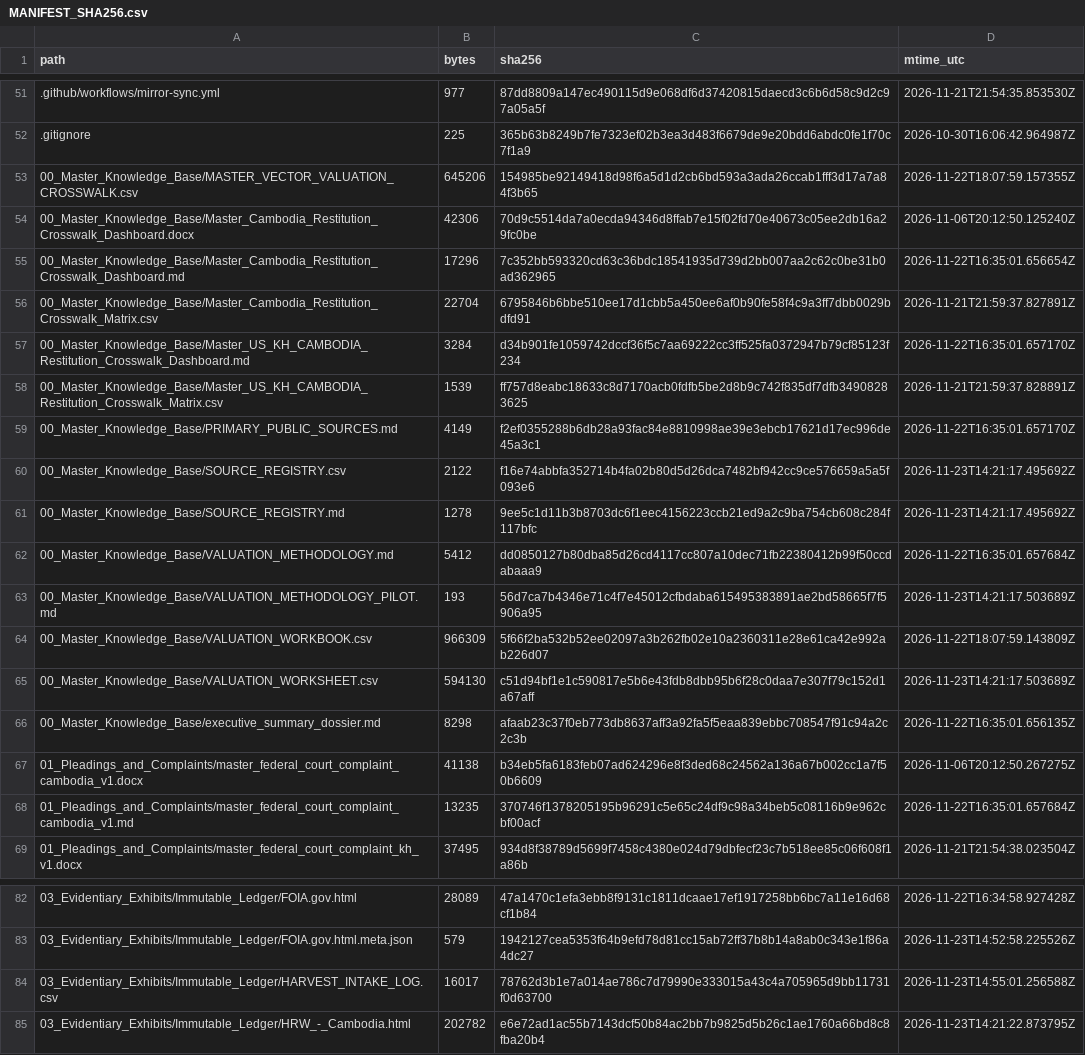
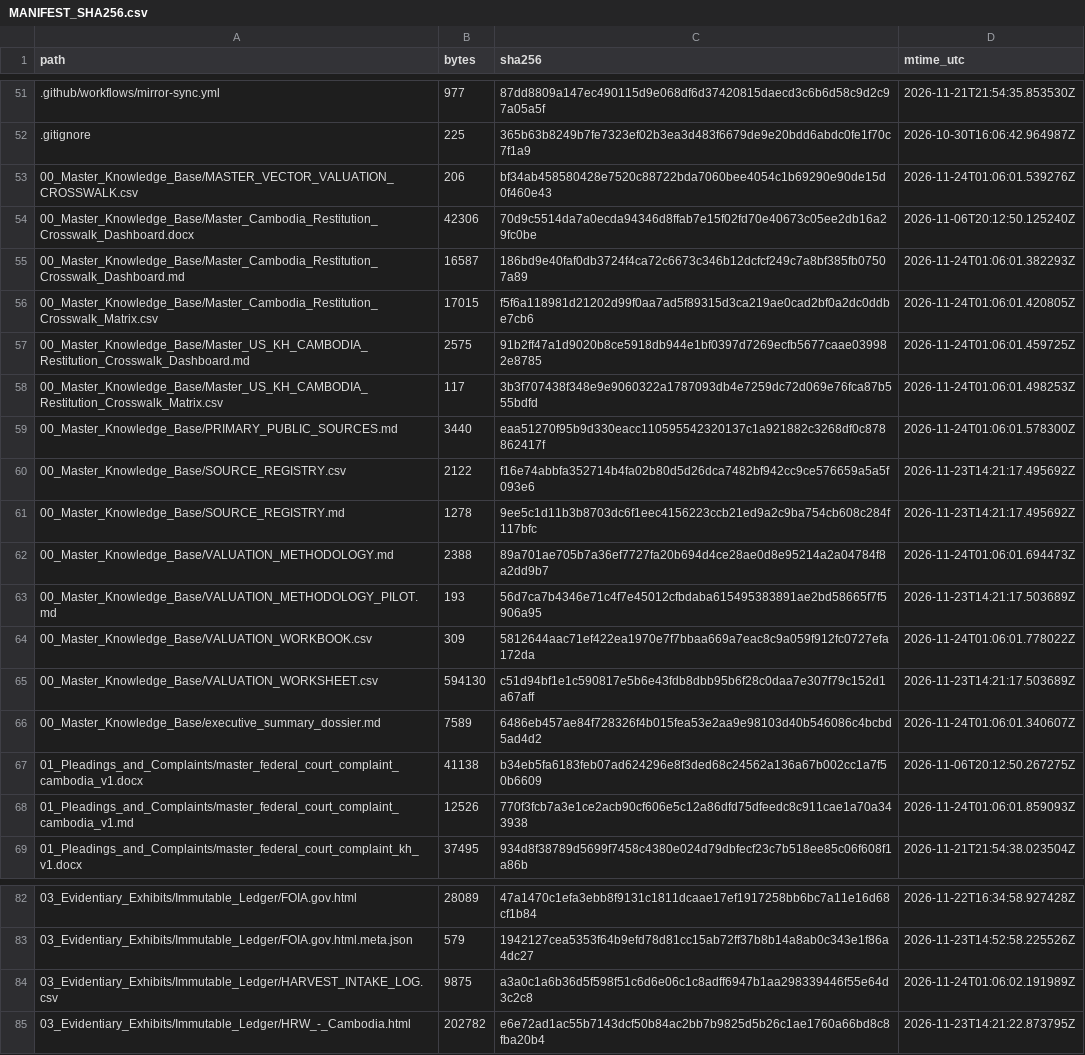
Before and after one commit to GlobalRestitutionAlliance/asia-us-kh-cambodia-master-litigation, a CSV file: 99_Archives_and_Manifests/MANIFEST_SHA256.csv, drawn as a sheet; only a part is shown, gaps mark what is left out; the diff covers the shown part only.

```diff
--- a/99_Archives_and_Manifests/MANIFEST_SHA256.csv
+++ b/99_Archives_and_Manifests/MANIFEST_SHA256.csv
@@ -52,18 +52,18 @@ path,bytes,sha256,mtime_utc
 .gitignore,225,365b63b8249b7fe7323ef02b3ea3d483f6679de9e20bdd6abdc0fe1f70c7f1a9,2026-10-30T16:06:42.964987Z
-00_Master_Knowledge_Base/MASTER_VECTOR_VALUATION_CROSSWALK.csv,645206,154985be92149418d98f6a5d1d2cb6bd593a3ada26ccab1fff3d17a7a84f3b65,2026-11-22T18:07:59.157355Z
+00_Master_Knowledge_Base/MASTER_VECTOR_VALUATION_CROSSWALK.csv,206,bf34ab458580428e7520c88722bda7060bee4054c1b69290e90de15d0f460e43,2026-11-24T01:06:01.539276Z
 00_Master_Knowledge_Base/Master_Cambodia_Restitution_Crosswalk_Dashboard.docx,42306,70d9c5514da7a0ecda94346d8ffab7e15f02fd70e40673c05ee2db16a29fc0be,2026-11-06T20:12:50.125240Z
-00_Master_Knowledge_Base/Master_Cambodia_Restitution_Crosswalk_Dashboard.md,17296,7c352bb593320cd63c36bdc18541935d739d2bb007aa2c62c0be31b0ad362965,2026-11-22T16:35:01.656654Z
-00_Master_Knowledge_Base/Master_Cambodia_Restitution_Crosswalk_Matrix.csv,22704,6795846b6bbe510ee17d1cbb5a450ee6af0b90fe58f4c9a3ff7dbb0029bdfd91,2026-11-21T21:59:37.827891Z
-00_Master_Knowledge_Base/Master_US_KH_CAMBODIA_Restitution_Crosswalk_Dashboard.md,3284,d34b901fe1059742dccf36f5c7aa69222cc3ff525fa0372947b79cf85123f234,2026-11-22T16:35:01.657170Z
-00_Master_Knowledge_Base/Master_US_KH_CAMBODIA_Restitution_Crosswalk_Matrix.csv,1539,ff757d8eabc18633c8d7170acb0fdfb5be2d8b9c742f835df7dfb34908283625,2026-11-21T21:59:37.828891Z
-00_Master_Knowledge_Base/PRIMARY_PUBLIC_SOURCES.md,4149,f2ef0355288b6db28a93fac84e8810998ae39e3ebcb17621d17ec996de45a3c1,2026-11-22T16:35:01.657170Z
+00_Master_Knowledge_Base/Master_Cambodia_Restitution_Crosswalk_Dashboard.md,16587,186bd9e40faf0db3724f4ca72c6673c346b12dcfcf249c7a8bf385fb07507a89,2026-11-24T01:06:01.382293Z
+00_Master_Knowledge_Base/Master_Cambodia_Restitution_Crosswalk_Matrix.csv,17015,f5f6a118981d21202d99f0aa7ad5f89315d3ca219ae0cad2bf0a2dc0ddbe7cb6,2026-11-24T01:06:01.420805Z
+00_Master_Knowledge_Base/Master_US_KH_CAMBODIA_Restitution_Crosswalk_Dashboard.md,2575,91b2ff47a1d9020b8ce5918db944e1bf0397d7269ecfb5677caae039982e8785,2026-11-24T01:06:01.459725Z
+00_Master_Knowledge_Base/Master_US_KH_CAMBODIA_Restitution_Crosswalk_Matrix.csv,117,3b3f707438f348e9e9060322a1787093db4e7259dc72d069e76fca87b555bdfd,2026-11-24T01:06:01.498253Z
+00_Master_Knowledge_Base/PRIMARY_PUBLIC_SOURCES.md,3440,eaa51270f95b9d330eacc110595542320137c1a921882c3268df0c878862417f,2026-11-24T01:06:01.578300Z
 00_Master_Knowledge_Base/SOURCE_REGISTRY.csv,2122,f16e74abbfa352714b4fa02b80d5d26dca7482bf942cc9ce576659a5a5f093e6,2026-11-23T14:21:17.495692Z
 00_Master_Knowledge_Base/SOURCE_REGISTRY.md,1278,9ee5c1d11b3b8703dc6f1eec4156223ccb21ed9a2c9ba754cb608c284f117bfc,2026-11-23T14:21:17.495692Z
-00_Master_Knowledge_Base/VALUATION_METHODOLOGY.md,5412,dd0850127b80dba85d26cd4117cc807a10dec71fb22380412b99f50ccdabaaa9,2026-11-22T16:35:01.657684Z
+00_Master_Knowledge_Base/VALUATION_METHODOLOGY.md,2388,89a701ae705b7a36ef7727fa20b694d4ce28ae0d8e95214a2a04784f8a2dd9b7,2026-11-24T01:06:01.694473Z
 00_Master_Knowledge_Base/VALUATION_METHODOLOGY_PILOT.md,193,56d7ca7b4346e71c4f7e45012cfbdaba615495383891ae2bd58665f7f5906a95,2026-11-23T14:21:17.503689Z
-00_Master_Knowledge_Base/VALUATION_WORKBOOK.csv,966309,5f66f2ba532b52ee02097a3b262fb02e10a2360311e28e61ca42e992ab226d07,2026-11-22T18:07:59.143809Z
+00_Master_Knowledge_Base/VALUATION_WORKBOOK.csv,309,5812644aac71ef422ea1970e7f7bbaa669a7eac8c9a059f912fc0727efa172da,2026-11-24T01:06:01.778022Z
 00_Master_Knowledge_Base/VALUATION_WORKSHEET.csv,594130,c51d94bf1e1c590817e5b6e43fdb8dbb95b6f28c0daa7e307f79c152d1a67aff,2026-11-23T14:21:17.503689Z
-00_Master_Knowledge_Base/executive_summary_dossier.md,8298,afaab23c37f0eb773db8637aff3a92fa5f5eaa839ebbc708547f91c94a2c2c3b,2026-11-22T16:35:01.656135Z
+00_Master_Knowledge_Base/executive_summary_dossier.md,7589,6486eb457ae84f728326f4b015fea53e2aa9e98103d40b546086c4bcbd5ad4d2,2026-11-24T01:06:01.340607Z
 01_Pleadings_and_Complaints/master_federal_court_complaint_cambodia_v1.docx,41138,b34eb5fa6183feb07ad624296e8f3ded68c24562a136a67b002cc1a7f50b6609,2026-11-06T20:12:50.267275Z
-01_Pleadings_and_Complaints/master_federal_court_complaint_cambodia_v1.md,13235,370746f1378205195b96291c5e65c24df9c98a34beb5c08116b9e962cbf00acf,2026-11-22T16:35:01.657684Z
+01_Pleadings_and_Complaints/master_federal_court_complaint_cambodia_v1.md,12526,770f3fcb7a3e1ce2acb90cf606e5c12a86dfd75dfeedc8c911cae1a70a343938,2026-11-24T01:06:01.859093Z
 01_Pleadings_and_Complaints/master_federal_court_complaint_kh_v1.docx,37495,934d8f38789d5699f7458c4380e024d79dbfecf23c7b518ee85c06f608f1a86b,2026-11-21T21:54:38.023504Z
@@ -83,3 +83,3 @@ path,bytes,sha256,mtime_utc
 03_Evidentiary_Exhibits/Immutable_Ledger/FOIA.gov.html.meta.json,579,1942127cea5353f64b9efd78d81cc15ab72ff37b8b14a8ab0c343e1f86a4dc27,2026-11-23T14:52:58.225526Z
-03_Evidentiary_Exhibits/Immutable_Ledger/HARVEST_INTAKE_LOG.csv,16017,78762d3b1e7a014ae786c7d79990e333015a43c4a705965d9bb11731f0d63700,2026-11-23T14:55:01.256588Z
+03_Evidentiary_Exhibits/Immutable_Ledger/HARVEST_INTAKE_LOG.csv,9875,a3a0c1a6b36d5f598f51c6d6e06c1c8adff6947b1aa298339446f55e64d3c2c8,2026-11-24T01:06:02.191989Z
 03_Evidentiary_Exhibits/Immutable_Ledger/HRW_-_Cambodia.html,202782,e6e72ad1ac55b7143dcf50b84ac2bb7b9825d5b26c1ae1760a66bd8c8fba20b4,2026-11-23T14:21:22.873795Z
```
Also changed, not shown: 42 edited cells elsewhere in this file, 00_Master_Knowledge_Base/Master_Cambodia_Restitution_Crosswalk_Matrix.csv, 24 other files.
